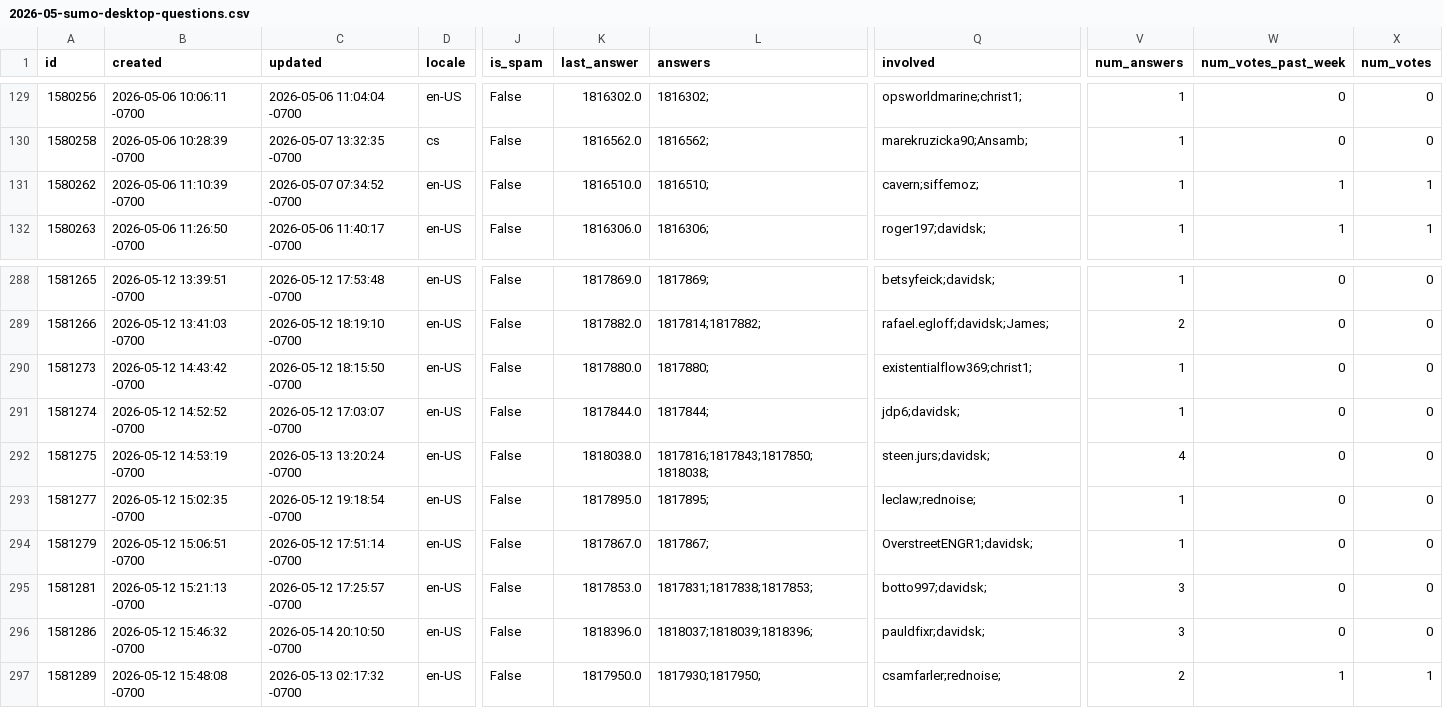
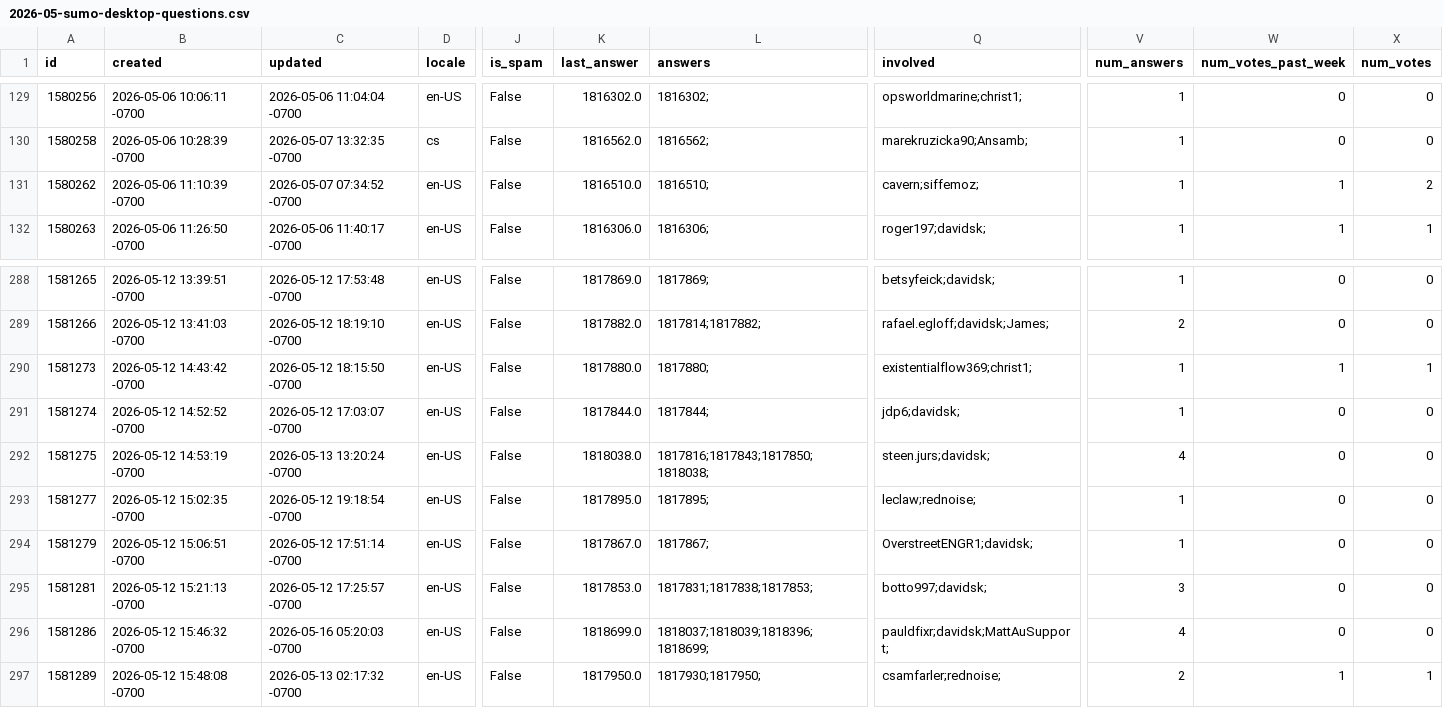
Before and after one commit to thunderbird/thunderbird-desktop-metrics-and-reports, a CSV file: CONCATENATED_FILES/DESKTOP/2026-05-sumo-desktop-questions.csv, drawn as a sheet; only a part is shown, gaps mark what is left out; the diff covers the shown part only; the diff names each change by its address in the sheet, - before the commit and + after, or states it on an @@ line.

```diff
--- a/CONCATENATED_FILES/DESKTOP/2026-05-sumo-desktop-questions.csv
+++ b/CONCATENATED_FILES/DESKTOP/2026-05-sumo-desktop-questions.csv
-X131 (num_votes): 1
+X131 (num_votes): 2
-W290 (num_votes_past_week): 0
+W290 (num_votes_past_week): 1
-X290 (num_votes): 0
+X290 (num_votes): 1
-C296 (updated): 2026-05-14 20:10:50 -0700
+C296 (updated): 2026-05-16 05:20:03 -0700
-K296 (last_answer): 1818396.0
+K296 (last_answer): 1818699.0
-L296 (answers): 1818037;1818039;1818396;
+L296 (answers): 1818037;1818039;1818396;1818699;
-Q296 (involved): pauldfixr;davidsk;
+Q296 (involved): pauldfixr;davidsk;MattAuSupport;
-V296 (num_answers): 3
+V296 (num_answers): 4
```
Also changed, not shown: 3 added rows and 67 edited cells elsewhere in this file, 1 other file.
